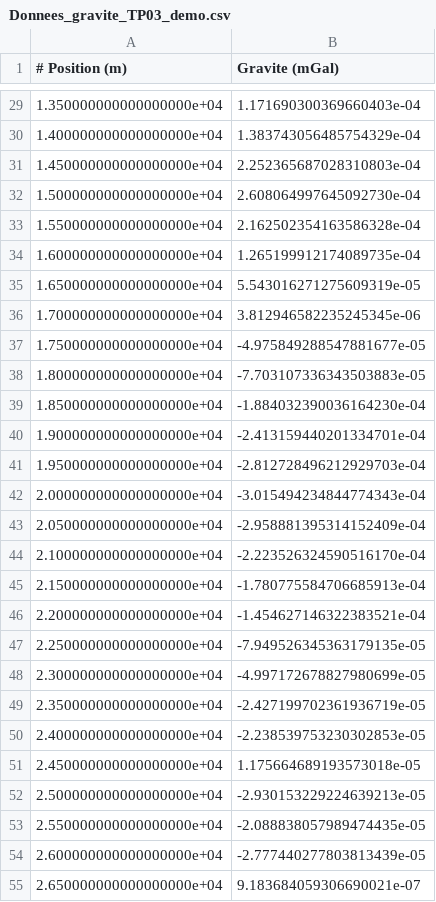
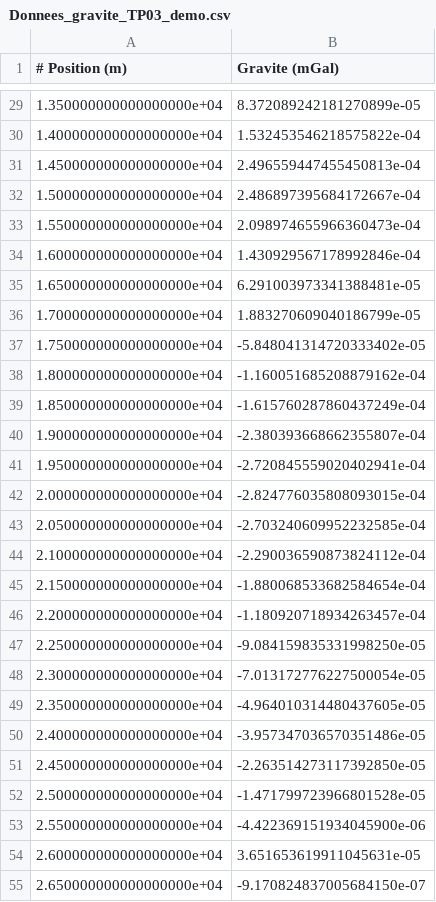
Before and after one commit to clberube/GLQ2200TA, a CSV file: TP03/Donnees_gravite_TP03_demo.csv, drawn as a sheet; only a part is shown, gaps mark what is left out; the diff covers the shown part only.

```diff
--- a/TP03/Donnees_gravite_TP03_demo.csv
+++ b/TP03/Donnees_gravite_TP03_demo.csv
@@ -29,27 +29,27 @@
-1.350000000000000000e+04,1.171690300369660403e-04
-1.400000000000000000e+04,1.383743056485754329e-04
-1.450000000000000000e+04,2.252365687028310803e-04
-1.500000000000000000e+04,2.608064997645092730e-04
-1.550000000000000000e+04,2.162502354163586328e-04
-1.600000000000000000e+04,1.265199912174089735e-04
-1.650000000000000000e+04,5.543016271275609319e-05
-1.700000000000000000e+04,3.812946582235245345e-06
-1.750000000000000000e+04,-4.975849288547881677e-05
-1.800000000000000000e+04,-7.703107336343503883e-05
-1.850000000000000000e+04,-1.884032390036164230e-04
-1.900000000000000000e+04,-2.413159440201334701e-04
-1.950000000000000000e+04,-2.812728496212929703e-04
-2.000000000000000000e+04,-3.015494234844774343e-04
-2.050000000000000000e+04,-2.958881395314152409e-04
-2.100000000000000000e+04,-2.223526324590516170e-04
-2.150000000000000000e+04,-1.780775584706685913e-04
-2.200000000000000000e+04,-1.454627146322383521e-04
-2.250000000000000000e+04,-7.949526345363179135e-05
-2.300000000000000000e+04,-4.997172678827980699e-05
-2.350000000000000000e+04,-2.427199702361936719e-05
-2.400000000000000000e+04,-2.238539753230302853e-05
-2.450000000000000000e+04,1.175664689193573018e-05
-2.500000000000000000e+04,-2.930153229224639213e-05
-2.550000000000000000e+04,-2.088838057989474435e-05
-2.600000000000000000e+04,-2.777440277803813439e-05
-2.650000000000000000e+04,9.183684059306690021e-07
+1.350000000000000000e+04,8.372089242181270899e-05
+1.400000000000000000e+04,1.532453546218575822e-04
+1.450000000000000000e+04,2.496559447455450813e-04
+1.500000000000000000e+04,2.486897395684172667e-04
+1.550000000000000000e+04,2.098974655966360473e-04
+1.600000000000000000e+04,1.430929567178992846e-04
+1.650000000000000000e+04,6.291003973341388481e-05
+1.700000000000000000e+04,1.883270609040186799e-05
+1.750000000000000000e+04,-5.848041314720333402e-05
+1.800000000000000000e+04,-1.160051685208879162e-04
+1.850000000000000000e+04,-1.615760287860437249e-04
+1.900000000000000000e+04,-2.380393668662355807e-04
+1.950000000000000000e+04,-2.720845559020402941e-04
+2.000000000000000000e+04,-2.824776035808093015e-04
+2.050000000000000000e+04,-2.703240609952232585e-04
+2.100000000000000000e+04,-2.290036590873824112e-04
+2.150000000000000000e+04,-1.880068533682584654e-04
+2.200000000000000000e+04,-1.180920718934263457e-04
+2.250000000000000000e+04,-9.084159835331998250e-05
+2.300000000000000000e+04,-7.013172776227500054e-05
+2.350000000000000000e+04,-4.964010314480437605e-05
+2.400000000000000000e+04,-3.957347036570351486e-05
+2.450000000000000000e+04,-2.263514273117392850e-05
+2.500000000000000000e+04,-1.471799723966801528e-05
+2.550000000000000000e+04,-4.422369151934045900e-06
+2.600000000000000000e+04,3.651653619911045631e-05
+2.650000000000000000e+04,-9.170824837005684150e-07
```
Also changed, not shown: 73 edited cells elsewhere in this file.
